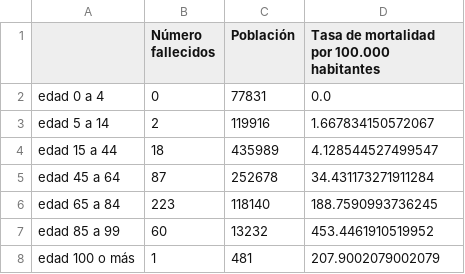
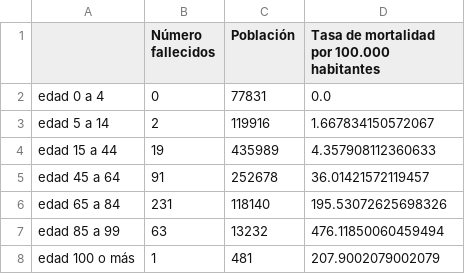
Before and after one commit to luiseveliogarciarestrepo/corona, a CSV file: TasaMortalidadDpto.csv, drawn as a sheet.

```diff
--- a/TasaMortalidadDpto.csv
+++ b/TasaMortalidadDpto.csv
@@ -3,6 +3,6 @@ edad 0 a 4,0,77831,0.0
 edad 5 a 14,2,119916,1.667834150572067
-edad 15 a 44,18,435989,4.128544527499547
-edad 45 a 64,87,252678,34.431173271911284
-edad 65 a 84,223,118140,188.7590993736245
-edad 85 a 99,60,13232,453.4461910519952
+edad 15 a 44,19,435989,4.357908112360633
+edad 45 a 64,91,252678,36.01421572119457
+edad 65 a 84,231,118140,195.53072625698326
+edad 85 a 99,63,13232,476.11850060459494
 edad 100 o más,1,481,207.9002079002079
```
Also changed, not shown: CovidMundoT.csv, TasaMortalidadMunic.csv, 16 other files.
